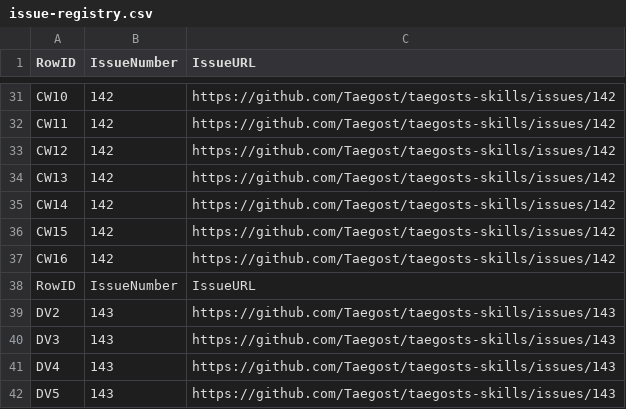
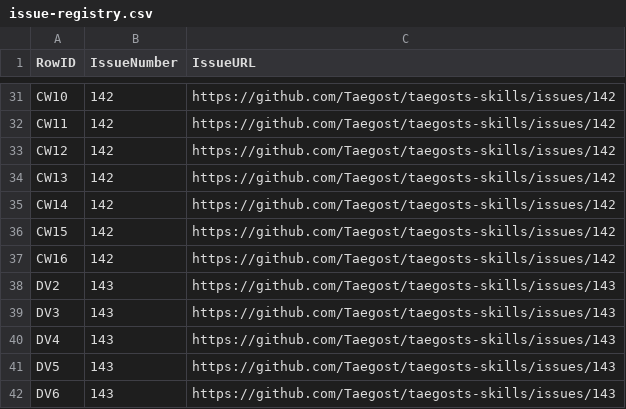
Before and after one commit to Taegost/taegosts-skills, a CSV file: resources/doc-ratification/issue-registry.csv, drawn as a sheet; only a part is shown, gaps mark what is left out; the shorter side is filled out with more unchanged rows; the diff names each change by its address in the sheet, - before the commit and + after, or states it on an @@ line.

```diff
--- a/resources/doc-ratification/issue-registry.csv
+++ b/resources/doc-ratification/issue-registry.csv
-row 38: RowID | IssueNumber | IssueURL
```
